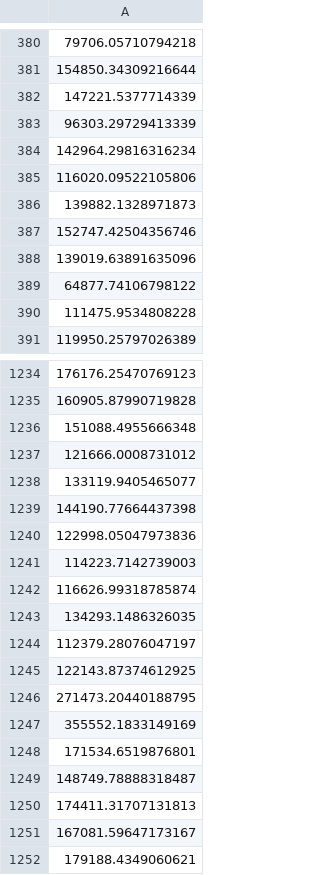
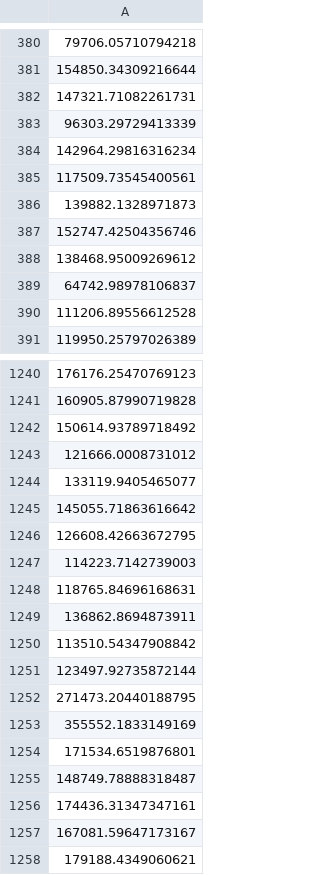
Before and after one commit to Delfubiedo/Hackaton_Housing_Dreams, a CSV file: Housing Dreams/pred_test.csv, drawn as a sheet; only a part is shown, gaps mark what is left out; addresses are those after the commit; the diff covers the shown part only; the diff names each change by its address in the sheet, - before the commit and + after, or states it on an @@ line.

```diff
--- a/Housing Dreams/pred_test.csv
+++ b/Housing Dreams/pred_test.csv
-A382: 147221.5377714339
+A382: 147321.71082261731
-A385: 116020.09522105806
+A385: 117509.73545400561
-A388: 139019.63891635096
+A388: 138468.95009269612
-A389: 64877.74106798122
+A389: 64742.98978106837
-A390: 111475.9534808228
+A390: 111206.89556612528
-A1242: 151088.4955666348
+A1242: 150614.93789718492
-A1245: 144190.77664437398
+A1245: 145055.71863616642
-A1246: 122998.05047973836
+A1246: 126608.42663672795
-A1248: 116626.99318785874
+A1248: 118765.84696168631
-A1249: 134293.1486326035
+A1249: 136862.8694873911
-A1250: 112379.28076047197
+A1250: 113510.54347908842
-A1251: 122143.87374612925
+A1251: 123497.92735872144
-A1256: 174411.31707131813
+A1256: 174436.31347347161
```
Also changed, not shown: 6 added rows and 134 edited cells elsewhere in this file, 1 other file.
